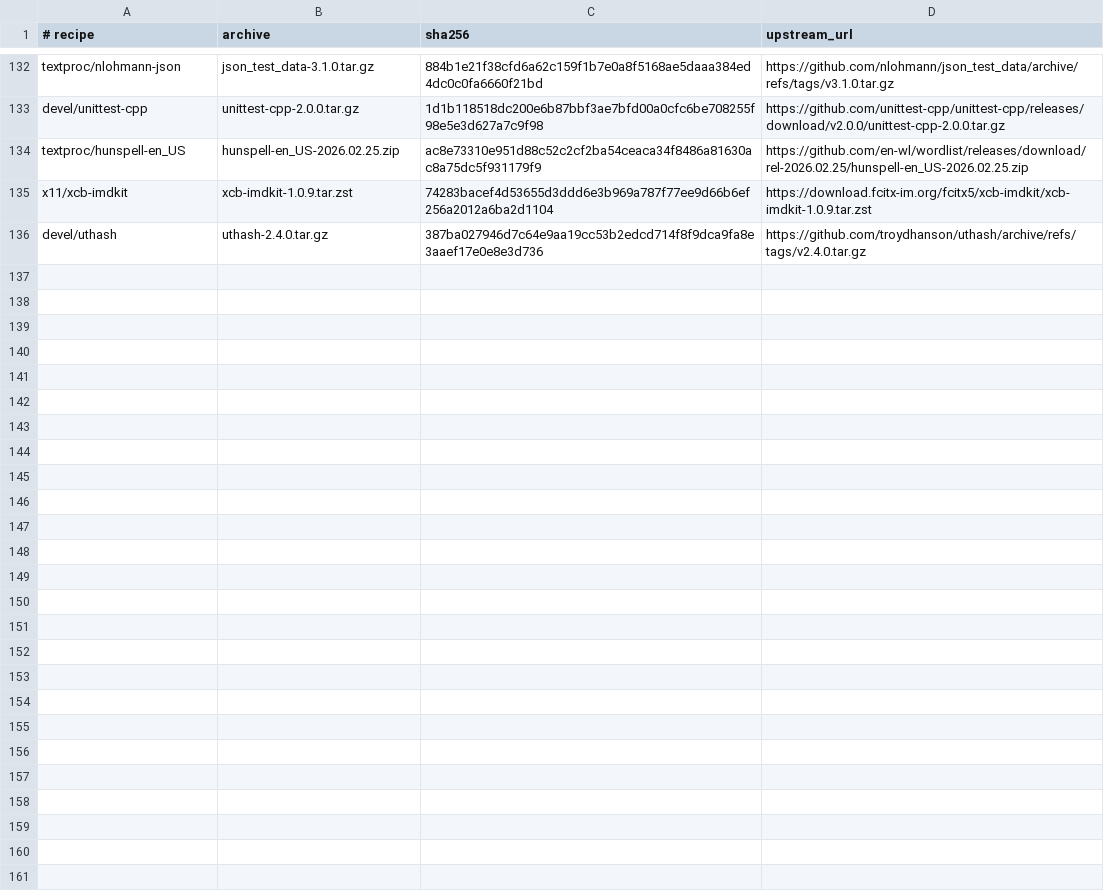
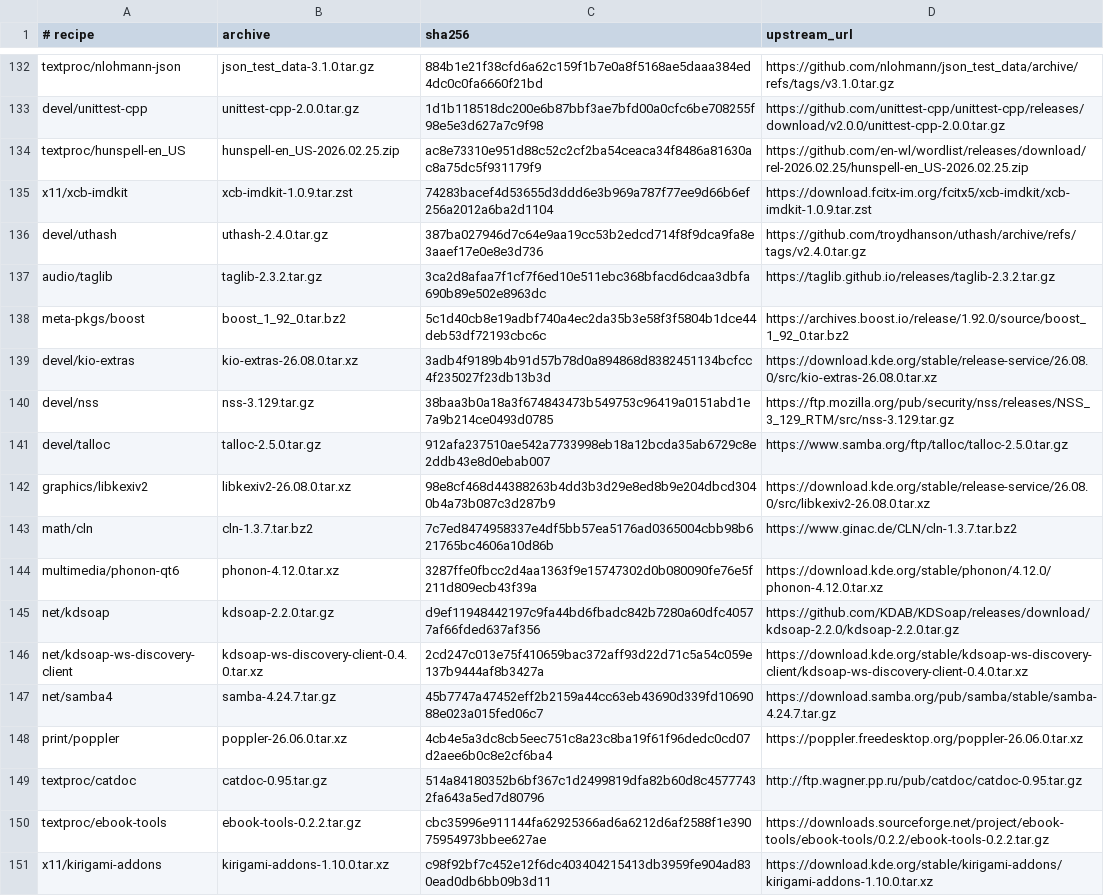
Before and after one commit to oxtech-ember/EmberBSD-Ports, a TSV file: probes/plasma-mobile/toolkit/sources.tsv, drawn as a sheet; only a part is shown, gaps mark what is left out; the diff names each change by its address in the sheet, - before the commit and + after, or states it on an @@ line.

Commit message:
Export every KDE toolkit recipe with verified source ownership

```diff
--- a/probes/plasma-mobile/toolkit/sources.tsv
+++ b/probes/plasma-mobile/toolkit/sources.tsv
+row 137: audio/taglib | taglib-2.3.2.tar.gz | 3ca2d8afaa7f1cf7f6ed10e511ebc368bfacd6dcaa3dbfa690b89e502e8963dc | https://taglib.github.io/releases/taglib-2.3.2.tar.gz
+row 138: meta-pkgs/boost | boost_1_92_0.tar.bz2 | 5c1d40cb8e19adbf740a4ec2da35b3e58f3f5804b1dce44deb53df72193cbc6c | https://archives.boost.io/release/1.92.0/source/boost_1_92_0.tar.bz2
+row 139: devel/kio-extras | kio-extras-26.08.0.tar.xz | 3adb4f9189b4b91d57b78d0a894868d8382451134bcfcc4f235027f23db13b3d | https://download.kde.org/stable/release-service/26.08.0/src/kio-extras-26.08.0.tar.xz
+row 140: devel/nss | nss-3.129.tar.gz | 38baa3b0a18a3f674843473b549753c96419a0151abd1e7a9b214ce0493d0785 | https://ftp.mozilla.org/pub/security/nss/releases/NSS_3_129_RTM/src/nss-3.129.tar.gz
+row 141: devel/talloc | talloc-2.5.0.tar.gz | 912afa237510ae542a7733998eb18a12bcda35ab6729c8e2ddb43e8d0ebab007 | https://www.samba.org/ftp/talloc/talloc-2.5.0.tar.gz
+row 142: graphics/libkexiv2 | libkexiv2-26.08.0.tar.xz | 98e8cf468d44388263b4dd3b3d29e8ed8b9e204dbcd3040b4a73b087c3d287b9 | https://download.kde.org/stable/release-service/26.08.0/src/libkexiv2-26.08.0.tar.xz
+row 143: math/cln | cln-1.3.7.tar.bz2 | 7c7ed8474958337e4df5bb57ea5176ad0365004cbb98b621765bc4606a10d86b | https://www.ginac.de/CLN/cln-1.3.7.tar.bz2
+row 144: multimedia/phonon-qt6 | phonon-4.12.0.tar.xz | 3287ffe0fbcc2d4aa1363f9e15747302d0b080090fe76e5f211d809ecb43f39a | https://download.kde.org/stable/phonon/4.12.0/phonon-4.12.0.tar.xz
+row 145: net/kdsoap | kdsoap-2.2.0.tar.gz | d9ef11948442197c9fa44bd6fbadc842b7280a60dfc40577af66fded637af356 | https://github.com/KDAB/KDSoap/releases/download/kdsoap-2.2.0/kdsoap-2.2.0.tar.gz
+row 146: net/kdsoap-ws-discovery-client | kdsoap-ws-discovery-client-0.4.0.tar.xz | 2cd247c013e75f410659bac372aff93d22d71c5a54c059e137b9444af8b3427a | https://download.kde.org/stable/kdsoap-ws-discovery-client/kdsoap-ws-discovery-client-0.4.0.tar.xz
+row 147: net/samba4 | samba-4.24.7.tar.gz | 45b7747a47452eff2b2159a44cc63eb43690d339fd1069088e023a015fed06c7 | https://download.samba.org/pub/samba/stable/samba-4.24.7.tar.gz
+row 148: print/poppler | poppler-26.06.0.tar.xz | 4cb4e5a3dc8cb5eec751c8a23c8ba19f61f96dedc0cd07d2aee6b0c8e2cf6ba4 | https://poppler.freedesktop.org/poppler-26.06.0.tar.xz
+row 149: textproc/catdoc | catdoc-0.95.tar.gz | 514a84180352b6bf367c1d2499819dfa82b60d8c45777432fa643a5ed7d80796 | http://ftp.wagner.pp.ru/pub/catdoc/catdoc-0.95.tar.gz
+row 150: textproc/ebook-tools | ebook-tools-0.2.2.tar.gz | cbc35996e911144fa62925366ad6a6212d6af2588f1e39075954973bbee627ae | https://downloads.sourceforge.net/project/ebook-tools/ebook-tools/0.2.2/ebook-tools-0.2.2.tar.gz
+row 151: x11/kirigami-addons | kirigami-addons-1.10.0.tar.xz | c98f92bf7c452e12f6dc403404215413db3959fe904ad830ead0db6bb09b3d11 | https://download.kde.org/stable/kirigami-addons/kirigami-addons-1.10.0.tar.xz
```
Also changed, not shown: 10 other files.
